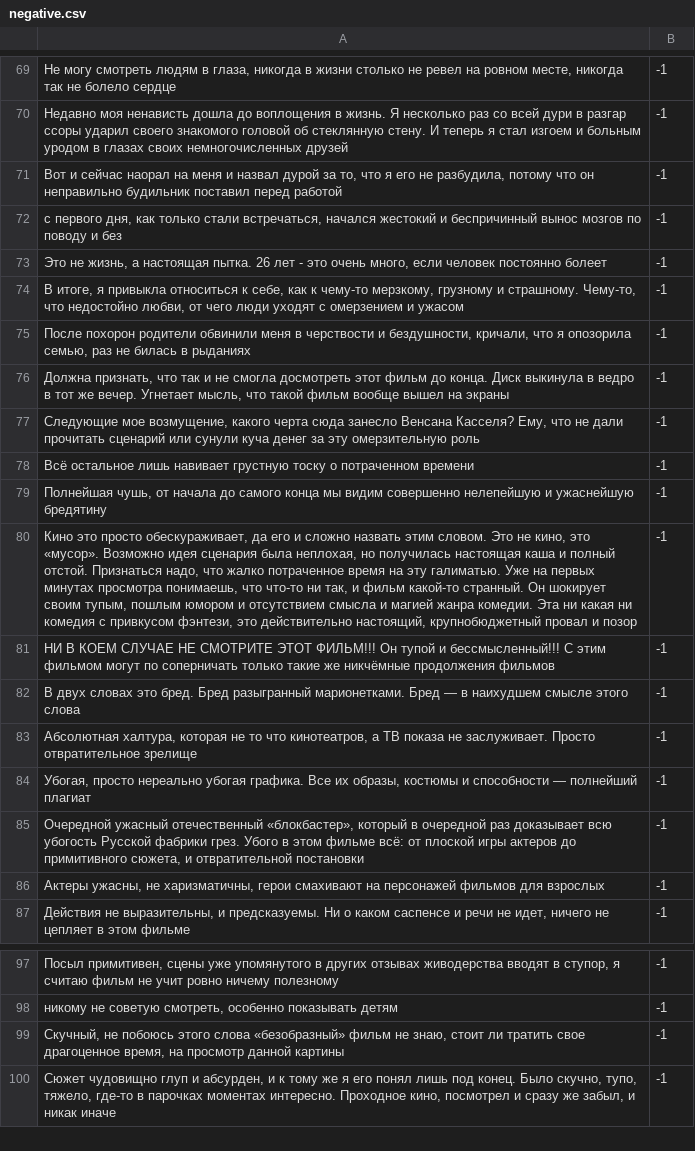
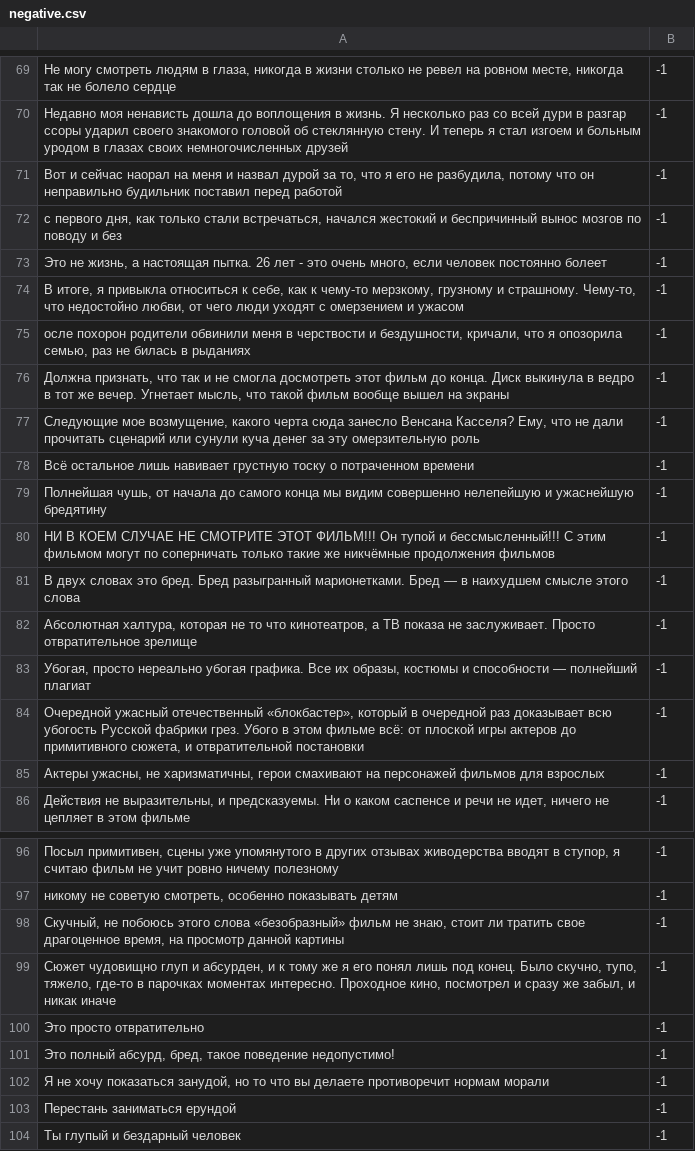
Before and after one commit to noname19871/TelegramSentimentAnalysis, a CSV file: data/mydata/negative.csv, drawn as a sheet; only a part is shown, gaps mark what is left out.

```diff
--- a/data/mydata/negative.csv
+++ b/data/mydata/negative.csv
@@ -74,3 +74,3 @@
 В итоге, я привыкла относиться к себе, как к чему-то мерзкому, грузному и страшному. Чему-то, что недостойно любви, от чего люди уходят с омерзением и ужасом;-1
-После похорон родители обвинили меня в черствости и бездушности, кричали, что я опозорила семью, раз не билась в рыданиях;-1
+осле похорон родители обвинили меня в черствости и бездушности, кричали, что я опозорила семью, раз не билась в рыданиях;-1
 Должна признать, что так и не смогла досмотреть этот фильм до конца. Диск выкинула в ведро в тот же вечер. Угнетает мысль, что такой фильм вообще вышел на экраны;-1
@@ -79,3 +79,2 @@
 Полнейшая чушь, от начала до самого конца мы видим совершенно нелепейшую и ужаснейшую бредятину;-1
-Кино это просто обескураживает, да его и сложно назвать этим словом. Это не кино, это «мусор». Возможно идея сценария была неплохая, но получилась настоящая каша и полный отстой. Признаться надо, что жалко потраченное время на эту галиматью. Уже на первых минутах просмотра понимаешь, что что-то ни так, и фильм какой-то странный. Он шокирует своим тупым, пошлым юмором и отсутствием смысла и магией жанра комедии. Эта ни какая ни комедия с привкусом фэнтези, это действительно настоящий, крупнобюджетный провал и позор;-1
 НИ В КОЕМ СЛУЧАЕ НЕ СМОТРИТЕ ЭТОТ ФИЛЬМ!!! Он тупой и бессмысленный!!! С этим фильмом могут по соперничать только такие же никчёмные продолжения фильмов;-1
@@ -100 +99,6 @@
 Сюжет чудовищно глуп и абсурден, и к тому же я его понял лишь под конец. Было скучно, тупо, тяжело, где-то в парочках моментах интересно. Проходное кино, посмотрел и сразу же забыл, и никак иначе;-1
+Это просто отвратительно;-1
+Это полный абсурд, бред, такое поведение недопустимо!;-1
+Я не хочу показаться занудой, но то что вы делаете противоречит нормам морали;-1
+Перестань заниматься ерундой;-1
+Ты глупый и бездарный человек;-1
```
Also changed, not shown: cleaned_text.csv, 7 other files.
